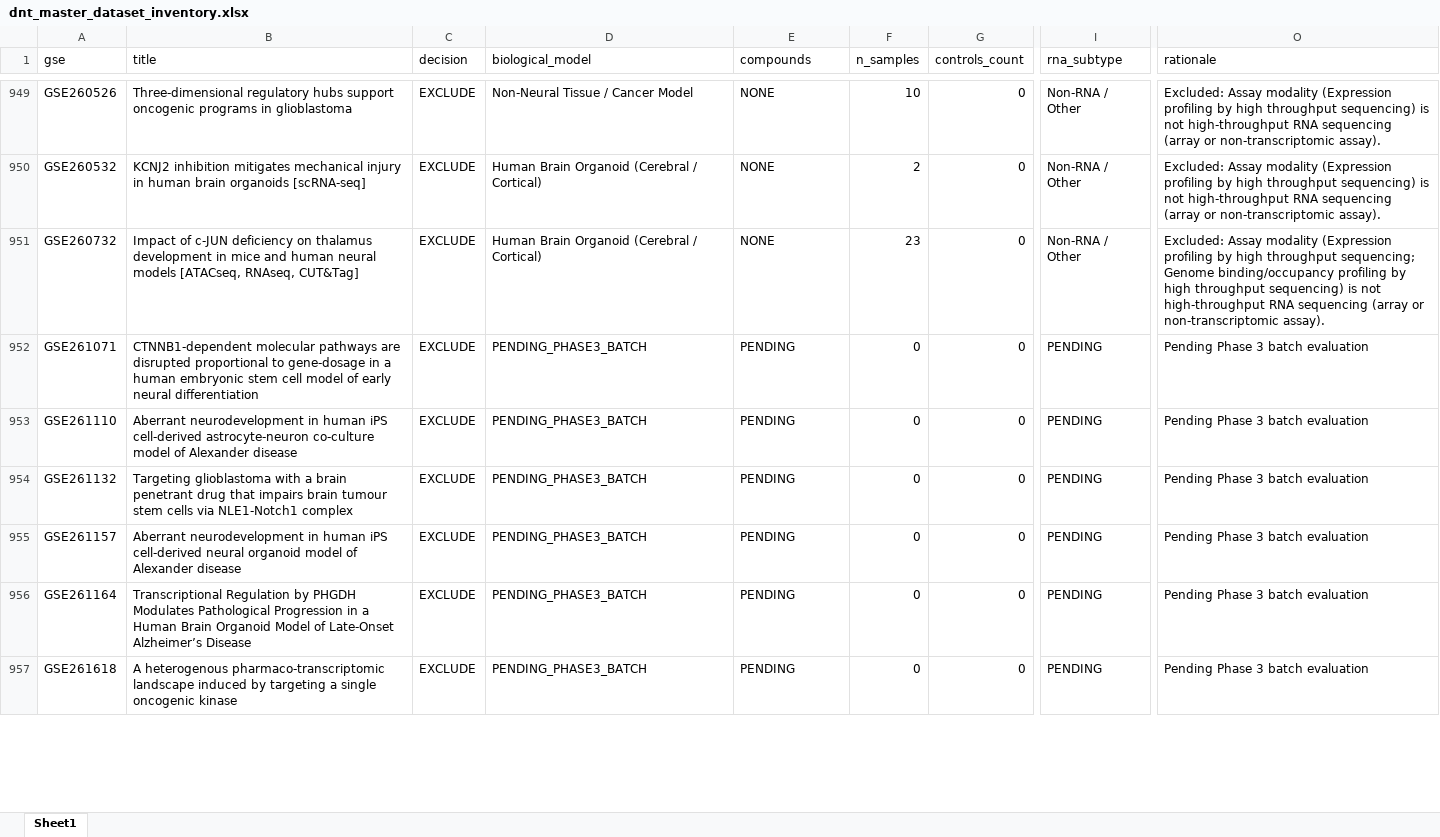
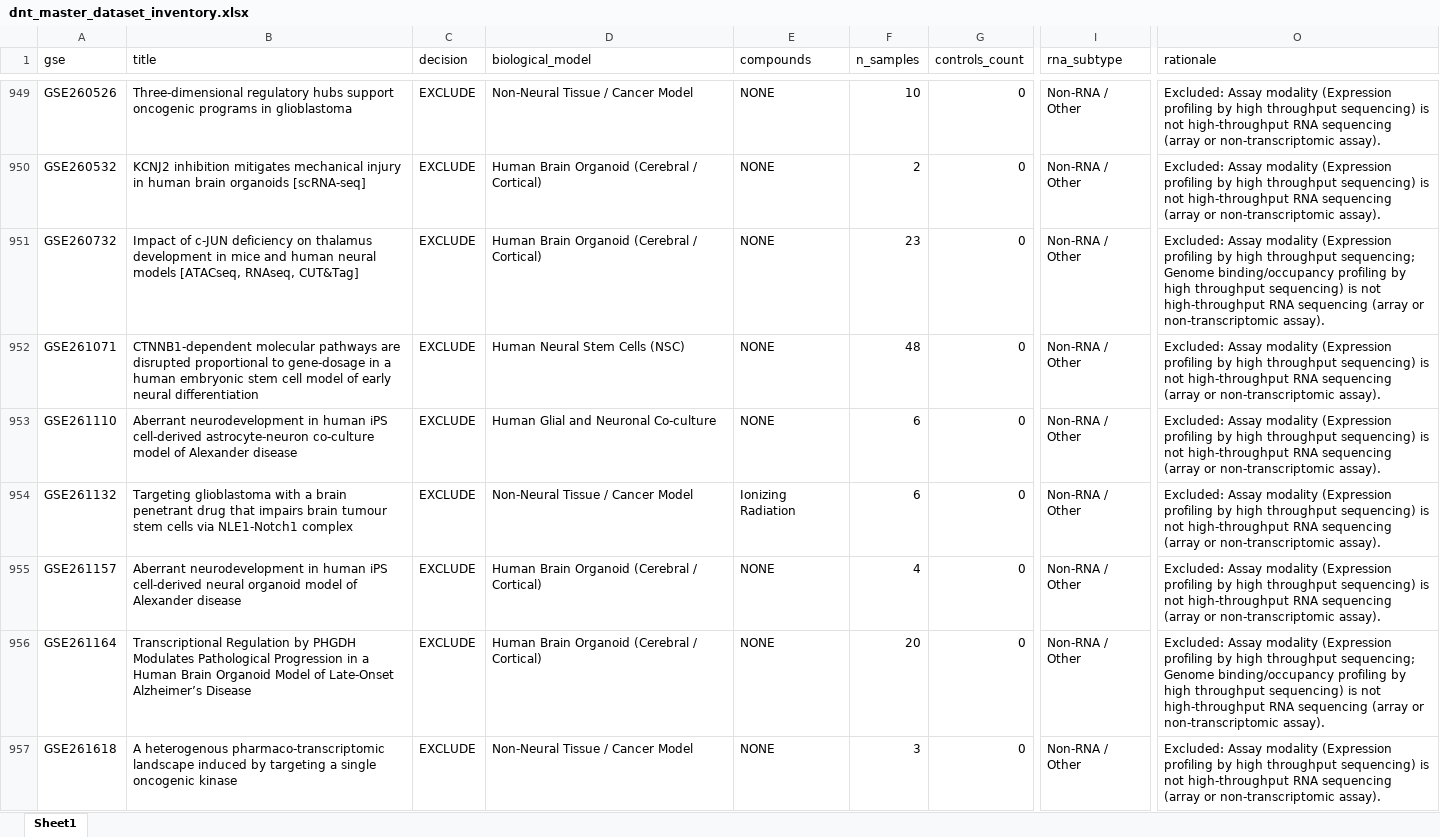
Before and after one commit to bioprintingLabsInc/DNT-Organoid-AI, an Excel workbook: data/metadata/dnt_master_dataset_inventory.xlsx, sheet Sheet1, drawn as a sheet; only a part is shown, gaps mark what is left out; values as stored, in another font and other column widths than the file's, no borders; the diff covers the shown part only; the diff names each change by its address in the sheet, - before the commit and + after, or states it on an @@ line.

```diff
--- a/data/metadata/dnt_master_dataset_inventory.xlsx (sheet Sheet1)
+++ b/data/metadata/dnt_master_dataset_inventory.xlsx (sheet Sheet1)
-D952 (biological_model): PENDING_PHASE3_BATCH
+D952 (biological_model): Human Neural Stem Cells (NSC)
-E952:E953 (compounds): PENDING
+E952:E953 (compounds): NONE
-F952 (n_samples): 0
+F952 (n_samples): 48
-I952:I957 (rna_subtype): PENDING
+I952:I957 (rna_subtype): Non-RNA / Other
-O952:O955 (rationale): Pending Phase 3 batch evaluation
+O952:O955 (rationale): Excluded: Assay modality (Expression profiling by high throughput sequencing) is not high-throughput RNA sequencing (array or non-transcriptomic assay).
-D953 (biological_model): PENDING_PHASE3_BATCH
+D953 (biological_model): Human Glial and Neuronal Co-culture
-F953:F954 (n_samples): 0
+F953:F954 (n_samples): 6
-D954 (biological_model): PENDING_PHASE3_BATCH
+D954 (biological_model): Non-Neural Tissue / Cancer Model
-E954 (compounds): PENDING
+E954 (compounds): Ionizing Radiation
-D955:D956 (biological_model): PENDING_PHASE3_BATCH
+D955:D956 (biological_model): Human Brain Organoid (Cerebral / Cortical)
-E955:E957 (compounds): PENDING
+E955:E957 (compounds): NONE
-F955 (n_samples): 0
+F955 (n_samples): 4
-F956 (n_samples): 0
+F956 (n_samples): 20
-O956 (rationale): Pending Phase 3 batch evaluation
+O956 (rationale): Excluded: Assay modality (Expression profiling by high throughput sequencing; Genome binding/occupancy profiling by high throughput sequencing) is not high-throughput RNA sequencing (array or non-transcriptomic assay).
-D957 (biological_model): PENDING_PHASE3_BATCH
+D957 (biological_model): Non-Neural Tissue / Cancer Model
-F957 (n_samples): 0
+F957 (n_samples): 3
-O957 (rationale): Pending Phase 3 batch evaluation
+O957 (rationale): Excluded: Assay modality (Expression profiling by high throughput sequencing) is not high-throughput RNA sequencing (array or non-transcriptomic assay).
```
Also changed, not shown: 222 edited cells elsewhere in this sheet, outputs/verification/phase3/phase3_decision_log.xlsx, outputs/verification/phase3/phase3_master_inventory.xlsx, 8 other files.
